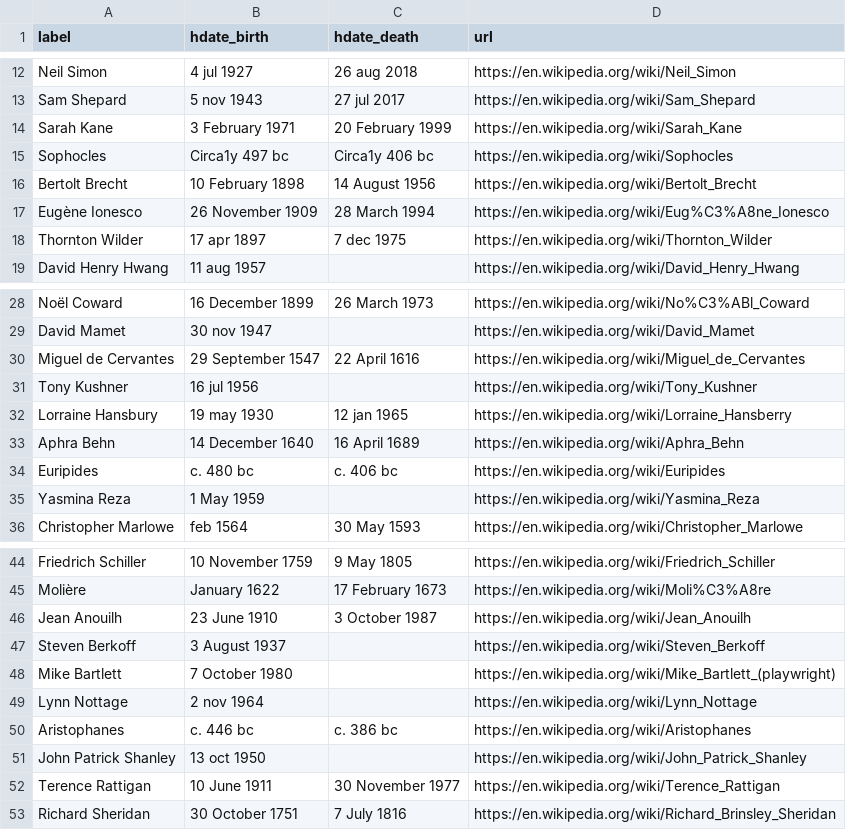
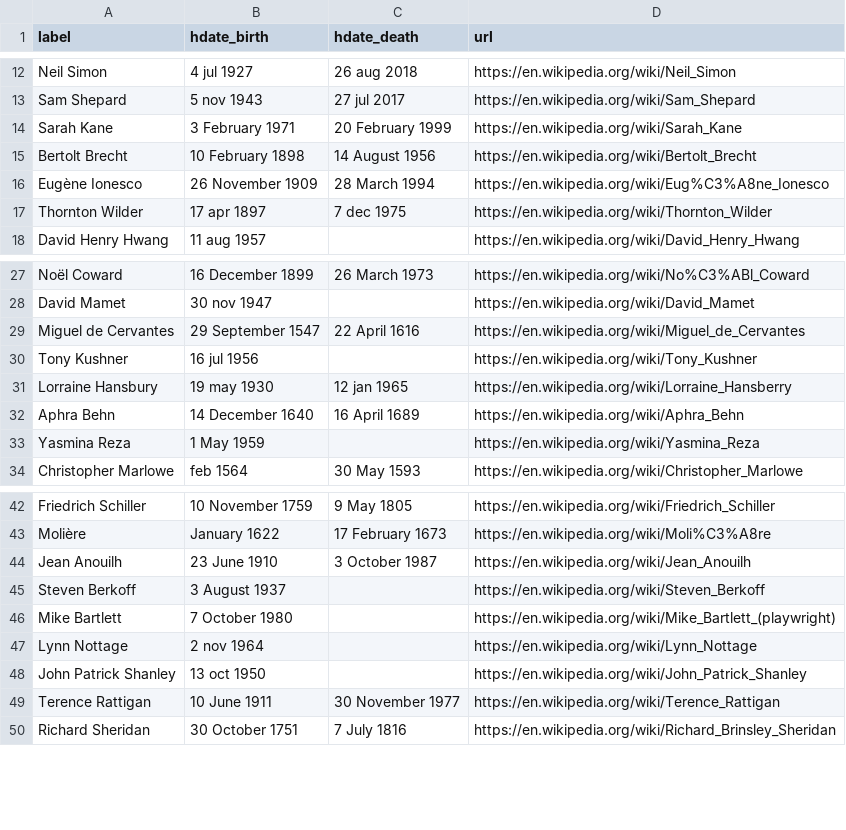
Before and after one commit to dh3968mlq/historicaldate-data, a CSV file: data/culture/western_canon/playwrights.csv, drawn as a sheet; only a part is shown, gaps mark what is left out; the diff names each change by its address in the sheet, - before the commit and + after, or states it on an @@ line.

Commit message:
Remove BC playwrights

```diff
--- a/data/culture/western_canon/playwrights.csv
+++ b/data/culture/western_canon/playwrights.csv
-row 15: Sophocles | Circa1y 497 bc | Circa1y 406 bc | https://en.wikipedia.org/wiki/Sophocles
-row 34: Euripides | c. 480 bc | c. 406 bc | https://en.wikipedia.org/wiki/Euripides
-row 50: Aristophanes | c. 446 bc | c. 386 bc | https://en.wikipedia.org/wiki/Aristophanes
```
